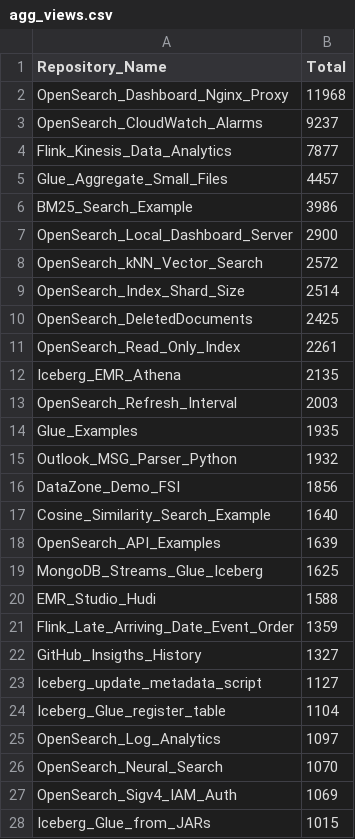
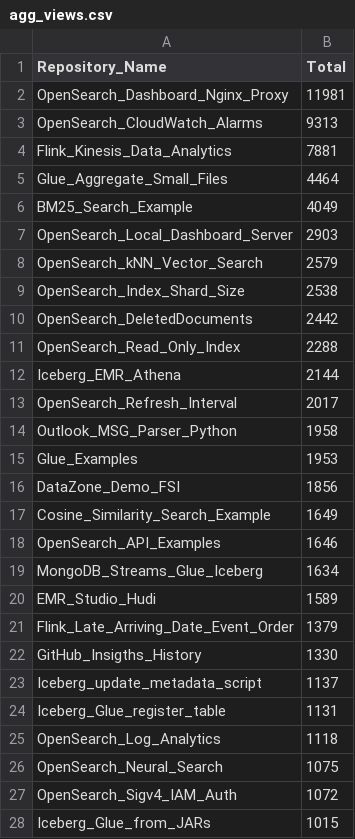
Before and after one commit to ev2900/GitHub_Insigths_History, a CSV file: Metric_Collection/Aggregated_Metric_Data/agg_views.csv, drawn as a sheet; only a part is shown; the diff covers the shown part only.

```diff
--- a/Metric_Collection/Aggregated_Metric_Data/agg_views.csv
+++ b/Metric_Collection/Aggregated_Metric_Data/agg_views.csv
@@ -1,28 +1,28 @@
 Repository_Name,Total
-OpenSearch_Dashboard_Nginx_Proxy,11968
-OpenSearch_CloudWatch_Alarms,9237
-Flink_Kinesis_Data_Analytics,7877
-Glue_Aggregate_Small_Files,4457
-BM25_Search_Example,3986
-OpenSearch_Local_Dashboard_Server,2900
-OpenSearch_kNN_Vector_Search,2572
-OpenSearch_Index_Shard_Size,2514
-OpenSearch_DeletedDocuments,2425
-OpenSearch_Read_Only_Index,2261
-Iceberg_EMR_Athena,2135
-OpenSearch_Refresh_Interval,2003
-Glue_Examples,1935
-Outlook_MSG_Parser_Python,1932
+OpenSearch_Dashboard_Nginx_Proxy,11981
+OpenSearch_CloudWatch_Alarms,9313
+Flink_Kinesis_Data_Analytics,7881
+Glue_Aggregate_Small_Files,4464
+BM25_Search_Example,4049
+OpenSearch_Local_Dashboard_Server,2903
+OpenSearch_kNN_Vector_Search,2579
+OpenSearch_Index_Shard_Size,2538
+OpenSearch_DeletedDocuments,2442
+OpenSearch_Read_Only_Index,2288
+Iceberg_EMR_Athena,2144
+OpenSearch_Refresh_Interval,2017
+Outlook_MSG_Parser_Python,1958
+Glue_Examples,1953
 DataZone_Demo_FSI,1856
-Cosine_Similarity_Search_Example,1640
-OpenSearch_API_Examples,1639
-MongoDB_Streams_Glue_Iceberg,1625
-EMR_Studio_Hudi,1588
-Flink_Late_Arriving_Date_Event_Order,1359
-GitHub_Insigths_History,1327
-Iceberg_update_metadata_script,1127
-Iceberg_Glue_register_table,1104
-OpenSearch_Log_Analytics,1097
-OpenSearch_Neural_Search,1070
-OpenSearch_Sigv4_IAM_Auth,1069
+Cosine_Similarity_Search_Example,1649
+OpenSearch_API_Examples,1646
+MongoDB_Streams_Glue_Iceberg,1634
+EMR_Studio_Hudi,1589
+Flink_Late_Arriving_Date_Event_Order,1379
+GitHub_Insigths_History,1330
+Iceberg_update_metadata_script,1137
+Iceberg_Glue_register_table,1131
+OpenSearch_Log_Analytics,1118
+OpenSearch_Neural_Search,1075
+OpenSearch_Sigv4_IAM_Auth,1072
 Iceberg_Glue_from_JARs,1015
```
Also changed, not shown: 1 added row, 1 removed row and 4 edited cells elsewhere in this file, Metric_Collection/Aggregated_Metric_Data/agg_unique_visits.csv, Metric_Collection/Metric_Data/unique_visits.csv, 2 other files.
